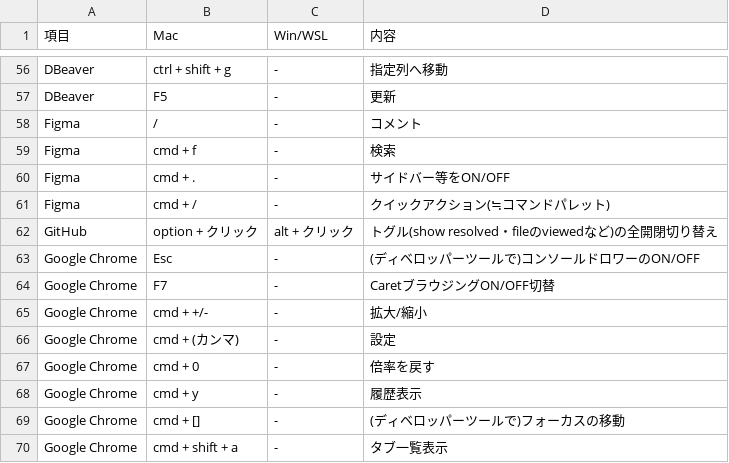
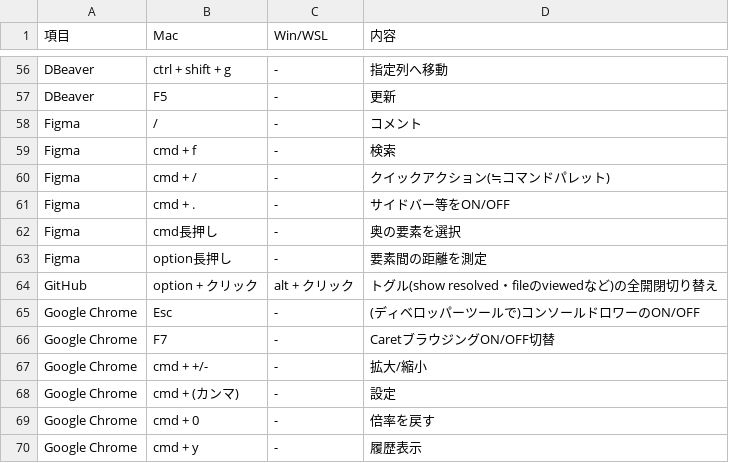
Before and after one commit to ryo246912/dotfiles, a CSV file: not_config/shortcut/list.csv, drawn as a sheet; only a part is shown, gaps mark what is left out; the shorter side is filled out with more unchanged rows.

```diff
--- a/not_config/shortcut/list.csv
+++ b/not_config/shortcut/list.csv
@@ -59,4 +59,6 @@ Figma,/,-,コメント
 Figma,cmd + f,-,検索
+Figma,cmd + /,-,クイックアクション(≒コマンドパレット)
 Figma,cmd + .,-,サイドバー等をON/OFF
-Figma,cmd + /,-,クイックアクション(≒コマンドパレット)
+Figma,cmd長押し,-,奥の要素を選択
+Figma,option長押し,-,要素間の距離を測定
 GitHub,option + クリック,alt + クリック,トグル(show resolved・fileのviewedなど)の全開閉切り替え
```
Also changed, not shown: 1 other file.
